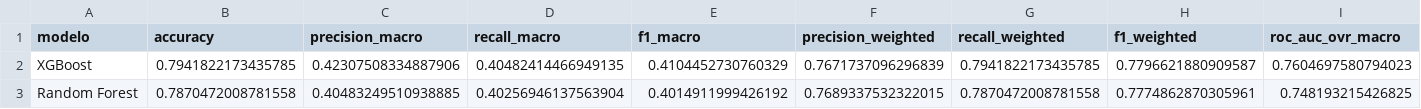
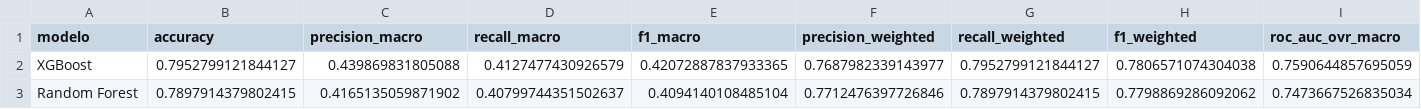
Before and after one commit to veliz-a/siniestros-fatales-peru-ml, a CSV file: outputs/tablas/metricas_modelos.csv, drawn as a sheet.

```diff
--- a/outputs/tablas/metricas_modelos.csv
+++ b/outputs/tablas/metricas_modelos.csv
@@ -1,3 +1,3 @@
 modelo,accuracy,precision_macro,recall_macro,f1_macro,precision_weighted,recall_weighted,f1_weighted,roc_auc_ovr_macro
-XGBoost,0.7941822173435785,0.42307508334887906,0.40482414466949135,0.4104452730760329,0.7671737096296839,0.7941822173435785,0.7796621880909587,0.7604697580794023
-Random Forest,0.7870472008781558,0.40483249510938885,0.40256946137563904,0.4014911999426192,0.7689337532322015,0.7870472008781558,0.7774862870305961,0.748193215426825
+XGBoost,0.7952799121844127,0.439869831805088,0.4127477430926579,0.42072887837933365,0.7687982339143977,0.7952799121844127,0.7806571074304038,0.7590644857695059
+Random Forest,0.7897914379802415,0.4165135059871902,0.40799744351502637,0.4094140108485104,0.7712476397726846,0.7897914379802415,0.7798869286092062,0.7473667526835034
```
Also changed, not shown: outputs/tablas/importancia_shap.csv, outputs/tablas/importancias_random_forest.csv, 15 other files.
